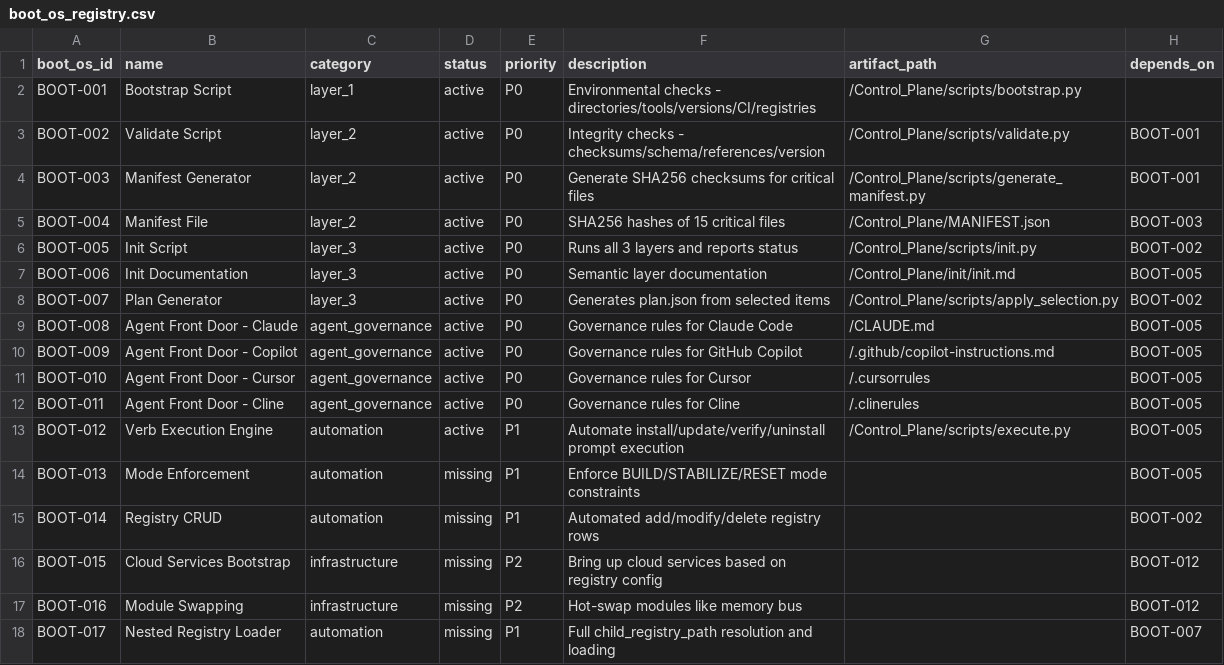
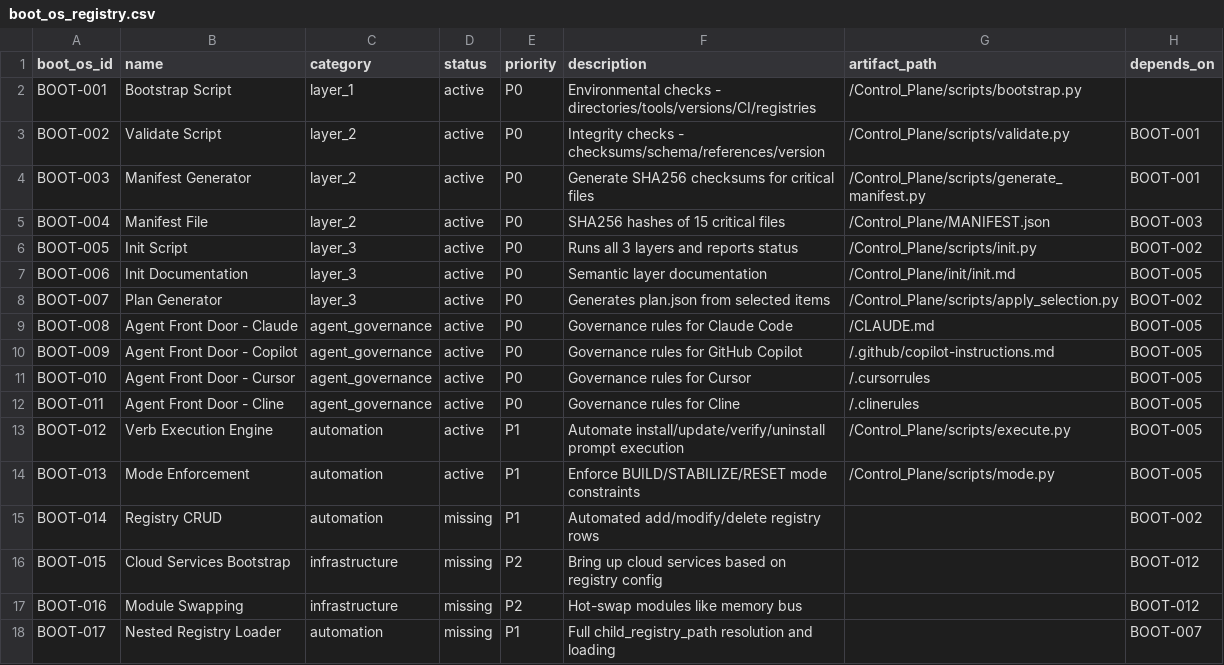
Before and after one commit to rabruni/AI_ARCH, a CSV file: Control_Plane/boot_os_registry.csv, drawn as a sheet.

```diff
--- a/Control_Plane/boot_os_registry.csv
+++ b/Control_Plane/boot_os_registry.csv
@@ -13,3 +13,3 @@ BOOT-011,Agent Front Door - Cline,agent_governance,active,P0,Governance rules fo
 BOOT-012,Verb Execution Engine,automation,active,P1,Automate install/update/verify/uninstall prompt execution,/Control_Plane/scripts/execute.py,BOOT-005
-BOOT-013,Mode Enforcement,automation,missing,P1,Enforce BUILD/STABILIZE/RESET mode constraints,,BOOT-005
+BOOT-013,Mode Enforcement,automation,active,P1,Enforce BUILD/STABILIZE/RESET mode constraints,/Control_Plane/scripts/mode.py,BOOT-005
 BOOT-014,Registry CRUD,automation,missing,P1,Automated add/modify/delete registry rows,,BOOT-002
```
Also changed, not shown: 3 other files.
